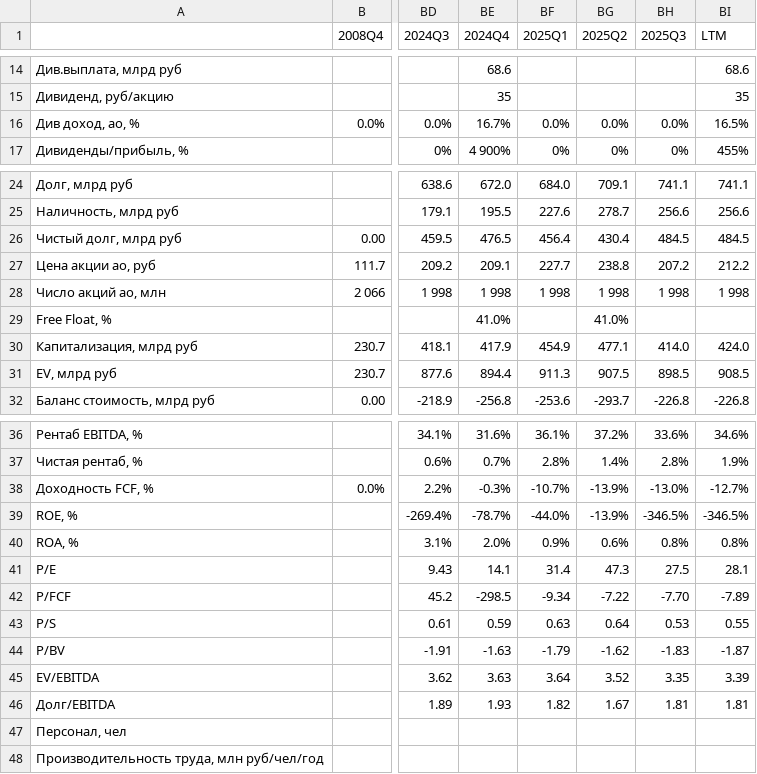
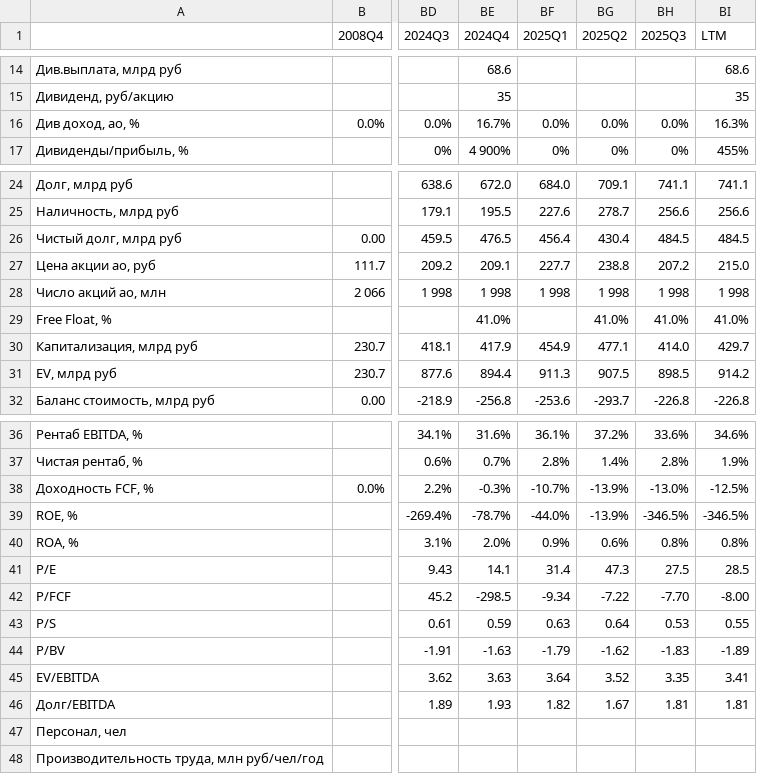
Before and after one commit to MaximKiryakin/Diploma, a CSV file: masters/data/multiplicators/MTSS.csv, drawn as a sheet; only a part is shown, gaps mark what is left out; the diff names each change by its address in the sheet, - before the commit and + after, or states it on an @@ line.

```diff
--- a/masters/data/multiplicators/MTSS.csv
+++ b/masters/data/multiplicators/MTSS.csv
-BI16 (LTM): 16.5%
+BI16 (LTM): 16.3%
-BI27 (LTM): 212.2
+BI27 (LTM): 215.0
-BH29 (2025Q3): (empty)
+BH29 (2025Q3): 41.0%
-BI29 (LTM): (empty)
+BI29 (LTM): 41.0%
-BI30 (LTM): 424.0
+BI30 (LTM): 429.7
-BI31 (LTM): 908.5
+BI31 (LTM): 914.2
-BI38 (LTM): -12.7%
+BI38 (LTM): -12.5%
-BI41 (LTM): 28.1
+BI41 (LTM): 28.5
-BI42 (LTM): -7.89
+BI42 (LTM): -8.00
-BI44 (LTM): -1.87
+BI44 (LTM): -1.89
-BI45 (LTM): 3.39
+BI45 (LTM): 3.41
```
Also changed, not shown: masters/data/multiplicators/FESH.csv, masters/data/multiplicators/GAZP.csv, 19 other files.
